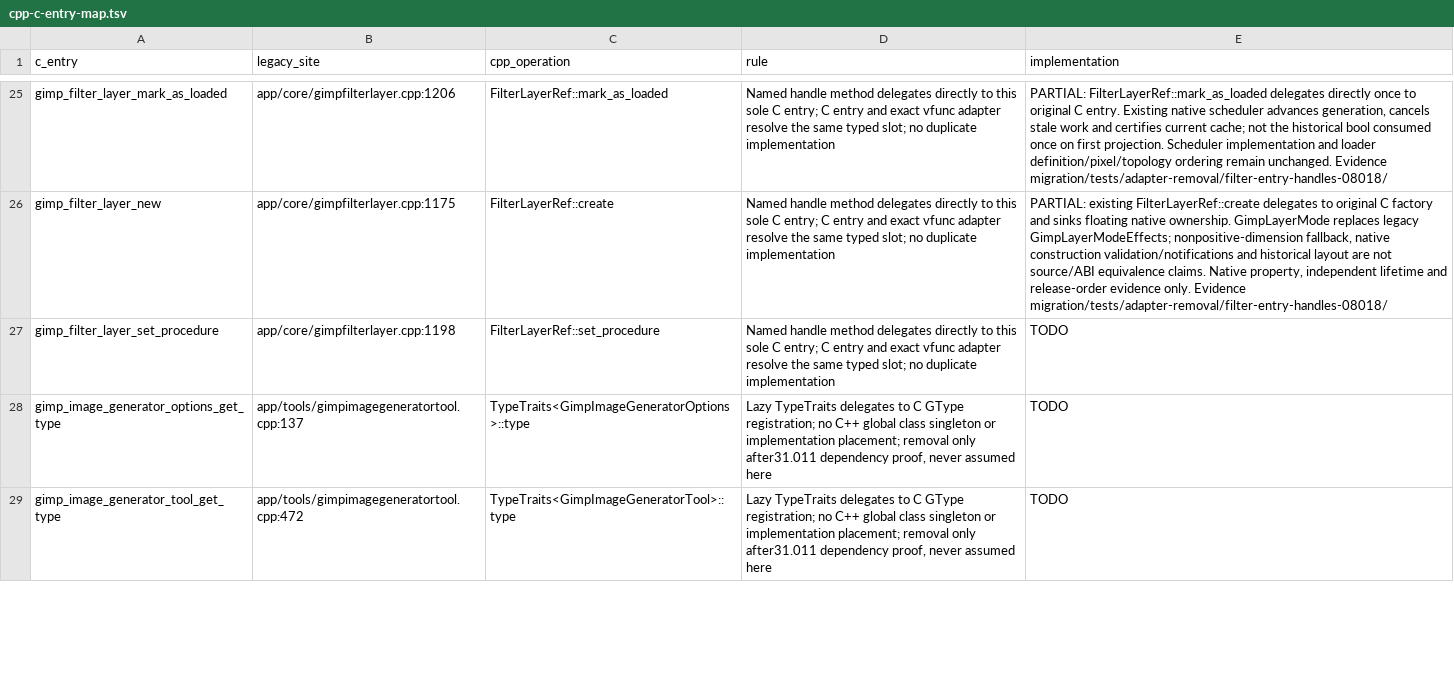
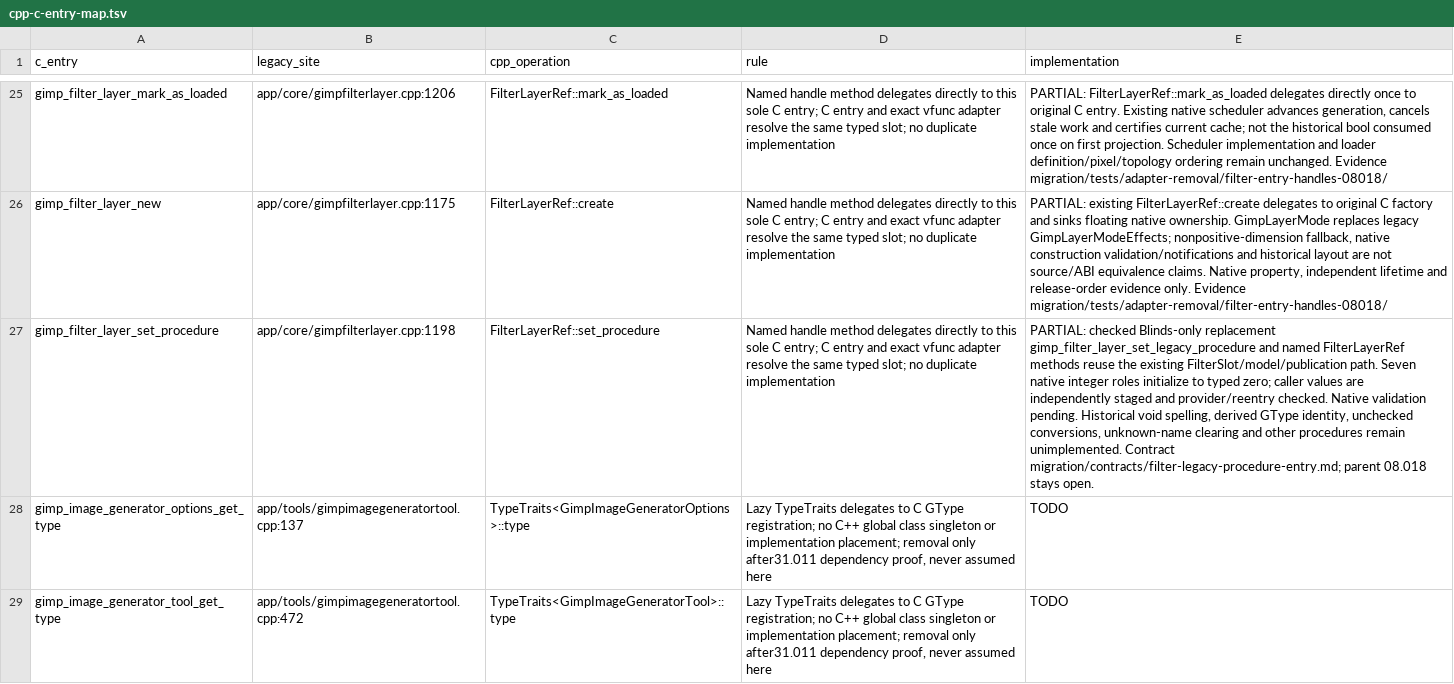
Before and after one commit to seagetch/gimp-painter, a TSV file: migration/contracts/cpp-c-entry-map.tsv, drawn as a sheet; only a part is shown, gaps mark what is left out; the diff names each change by its address in the sheet, - before the commit and + after, or states it on an @@ line.

```diff
--- a/migration/contracts/cpp-c-entry-map.tsv
+++ b/migration/contracts/cpp-c-entry-map.tsv
-E27 (implementation): TODO
+E27 (implementation): PARTIAL: checked Blinds-only replacement gimp_filter_layer_set_legacy_procedure and named FilterLayerRef methods reuse the existing FilterSlot/model/publication path. Seven native integer roles initialize to typed zero; caller values are independently staged and provider/reentry checked. Native validation pending. Historical void spelling, derived GType identity, unchecked conversions, unknown-name clearing and other procedures remain unimplemented. Contract migration/contracts/filter-legacy-procedure-entry.md; parent 08.018 stays open.
```
Also changed, not shown: migration/progress.tsv, 8 other files.
